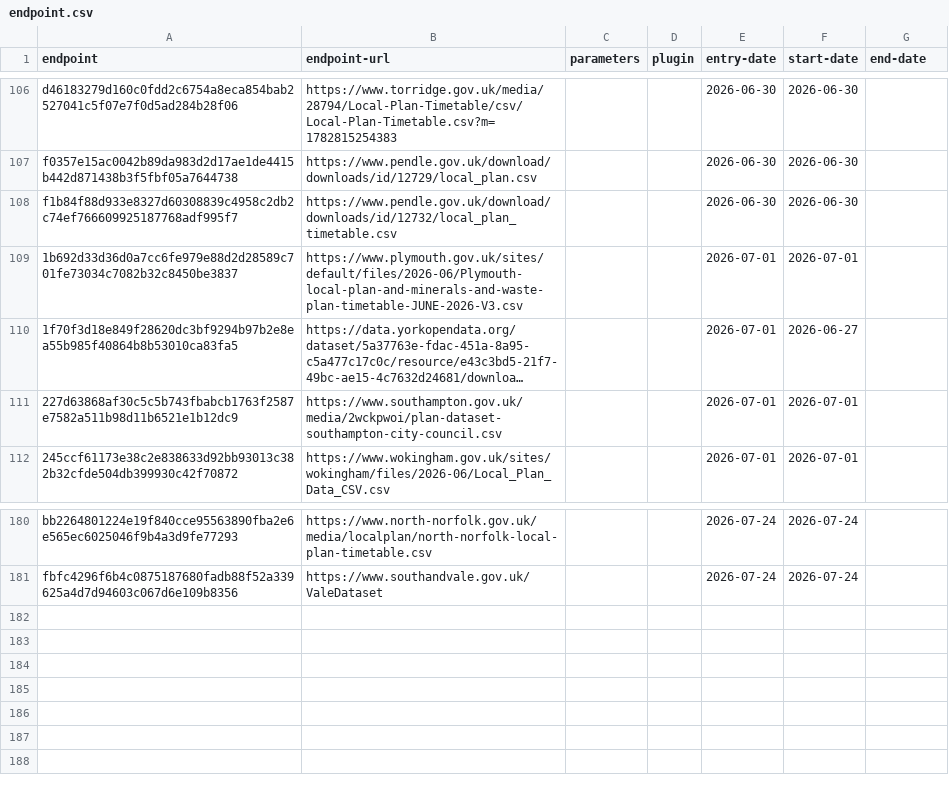
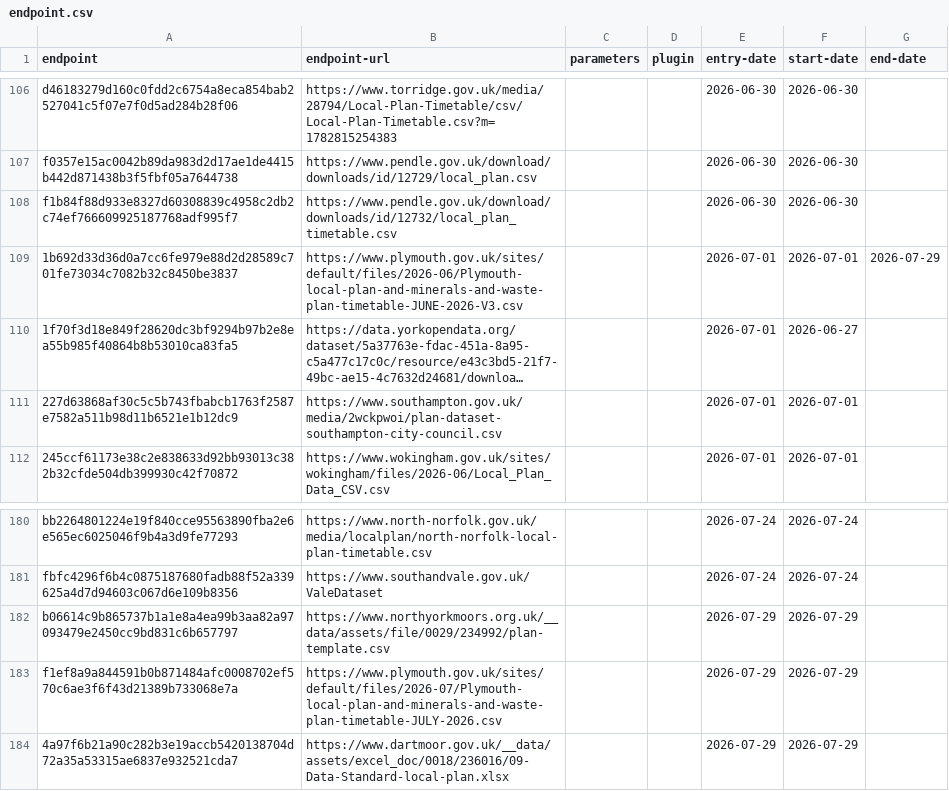
Before and after one commit to digital-land/config, a CSV file: collection/local-plan/endpoint.csv, drawn as a sheet; only a part is shown, gaps mark what is left out; long unchanged cells end in …; the diff names each change by its address in the sheet, - before the commit and + after, or states it on an @@ line.

```diff
--- a/collection/local-plan/endpoint.csv
+++ b/collection/local-plan/endpoint.csv
-G109 (end-date): (empty)
+G109 (end-date): 2026-07-29
+row 182: b06614c9b865737b1a1e8a4ea99b3aa82a97093479e2450cc9bd831c6b657797 | https://www.northyorkmoors.org.uk/__data/assets/file/0029/234992/plan-template.csv |  |  | 2026-07-29 | 2026-07-29
+row 183: f1ef8a9a844591b0b871484afc0008702ef570c6ae3f6f43d21389b733068e7a | https://www.plymouth.gov.uk/sites/default/files/2026-07/Plymouth-local-plan-and-minerals-and-waste-plan-timetable-JULY-2026.csv |  |  | 2026-07-29 | 2026-07-29
+row 184: 4a97f6b21a90c282b3e19accb5420138704d72a35a53315ae6837e932521cda7 | https://www.dartmoor.gov.uk/__data/assets/excel_doc/0018/236016/09-Data-Standard-local-plan.xlsx |  |  | 2026-07-29 | 2026-07-29
```
Also changed, not shown: collection/local-plan/source.csv, collection/tree-preservation-order/endpoint.csv, 10 other files.
